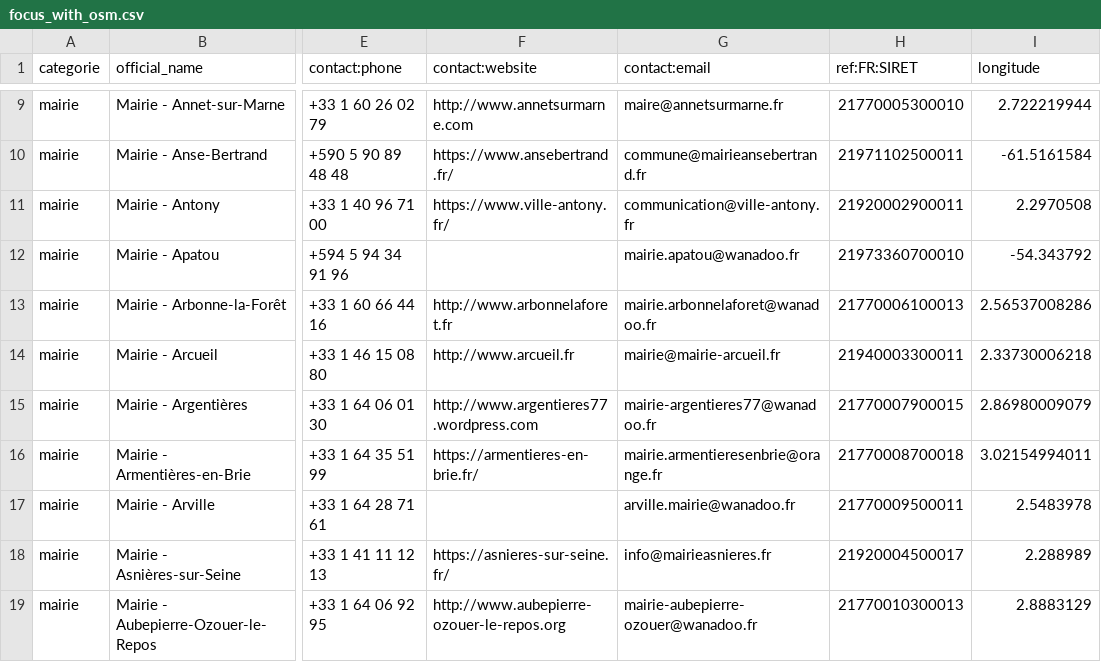
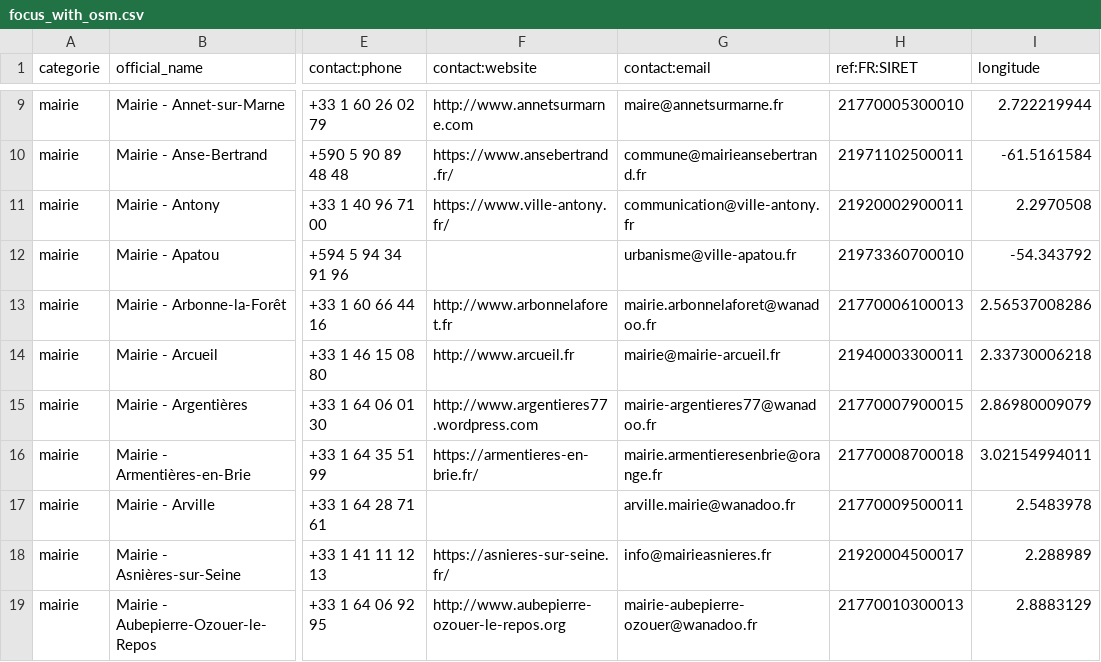
Before and after one commit to nlehuby/sepuqu, a CSV file: focus_with_osm.csv, drawn as a sheet; only a part is shown, gaps mark what is left out; the diff names each change by its address in the sheet, - before the commit and + after, or states it on an @@ line.

Commit message:
deploy: 111daf31b7110dc55b04f7d2a284f9ca302e8176

```diff
--- a/focus_with_osm.csv
+++ b/focus_with_osm.csv
-G12 (contact:email): mairie.apatou@wanadoo.fr
+G12 (contact:email): urbanisme@ville-apatou.fr
```
